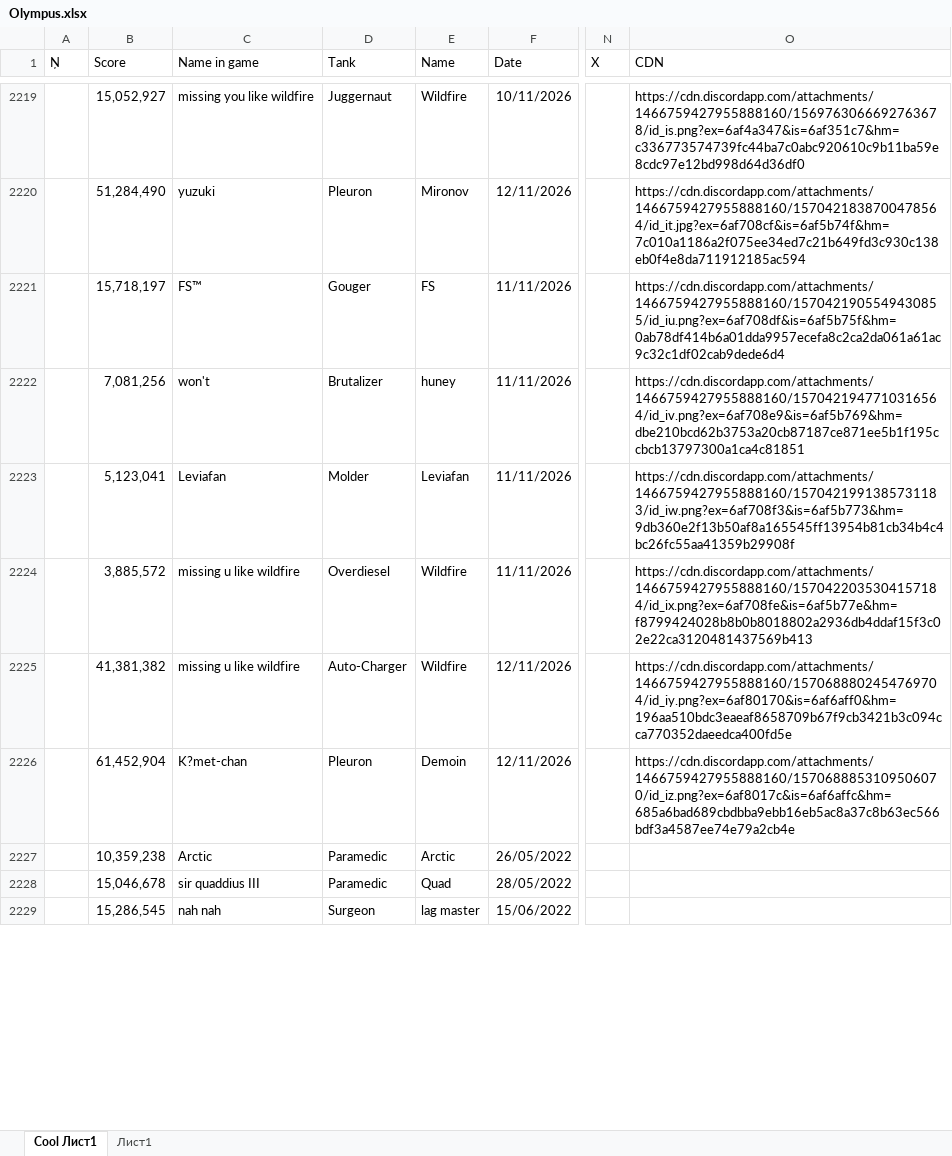
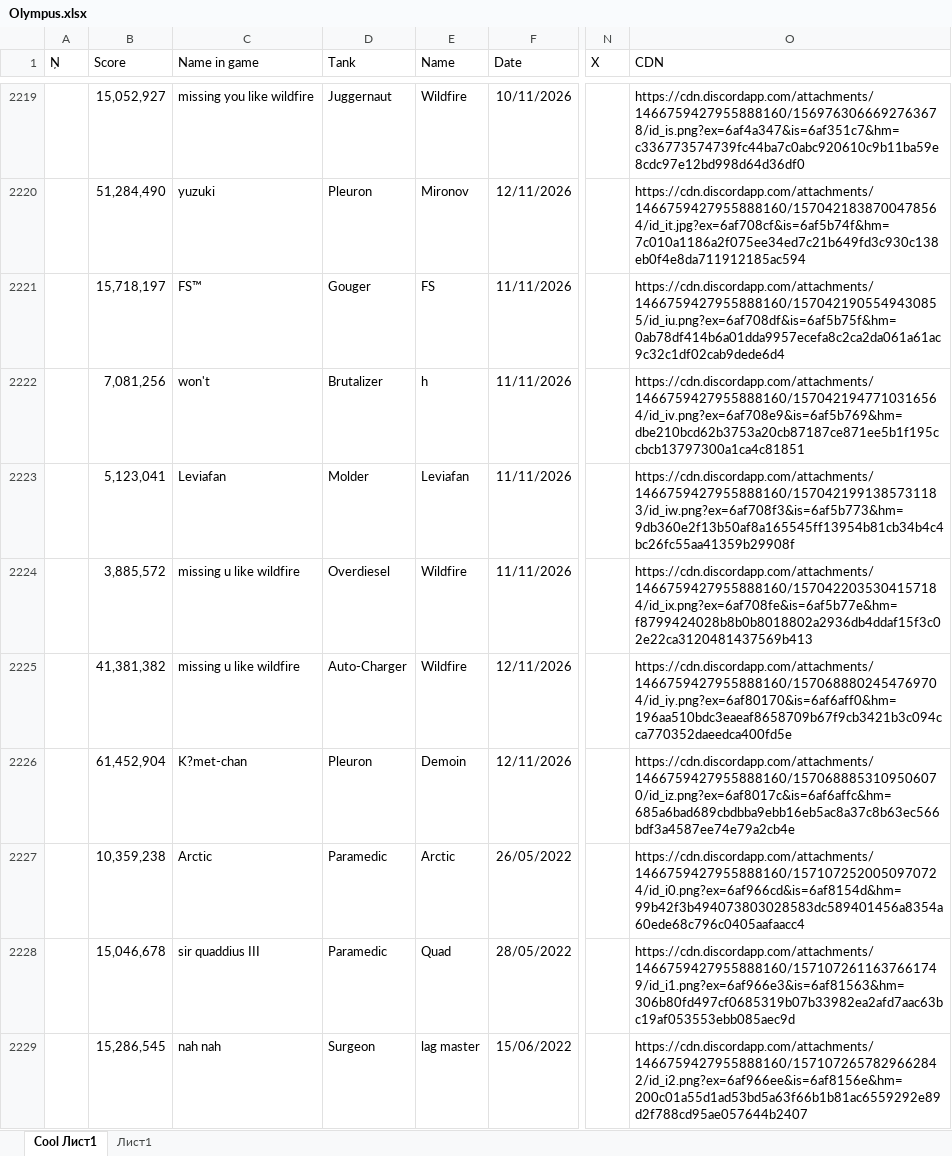
Before and after one commit to Tejmq/OlympusBot, an Excel workbook: data/Olympus.xlsx, sheet Cool Лист1, drawn as a sheet; only a part is shown, gaps mark what is left out; values as stored, in another font and other column widths than the file's, no borders; the diff covers the shown part only; the diff names each change by its address in the sheet, - before the commit and + after, or states it on an @@ line.

Commit message:
Add files via upload

```diff
--- a/data/Olympus.xlsx (sheet Cool Лист1)
+++ b/data/Olympus.xlsx (sheet Cool Лист1)
-E2222 (Name): huney
+E2222 (Name): h
-O2227 (CDN): (empty)
+O2227 (CDN): https://cdn.discordapp.com/attachments/1466759427955888160/1571072520050970724/id_i0.png?ex=6af966cd&is=6af8154d&hm=99b42f3b494073803028583dc589401456a8354a60ede68c796c0405aafaacc4
-O2228 (CDN): (empty)
+O2228 (CDN): https://cdn.discordapp.com/attachments/1466759427955888160/1571072611637661749/id_i1.png?ex=6af966e3&is=6af81563&hm=306b80fd497cf0685319b07b33982ea2afd7aac63bc19af053553ebb085aec9d
-O2229 (CDN): (empty)
+O2229 (CDN): https://cdn.discordapp.com/attachments/1466759427955888160/1571072657829662842/id_i2.png?ex=6af966ee&is=6af8156e&hm=200c01a55d1ad53bd5a63f66b1b81ac6559292e89d2f788cd95ae057644b2407
```
Also changed, not shown: 11 added rows, 5 removed rows and 23 edited cells elsewhere in this sheet.
